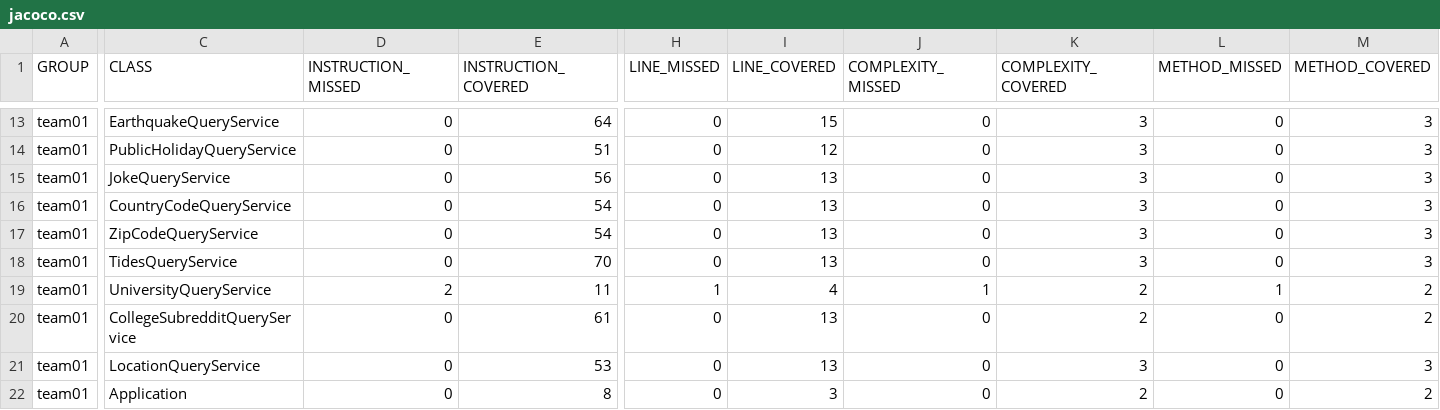
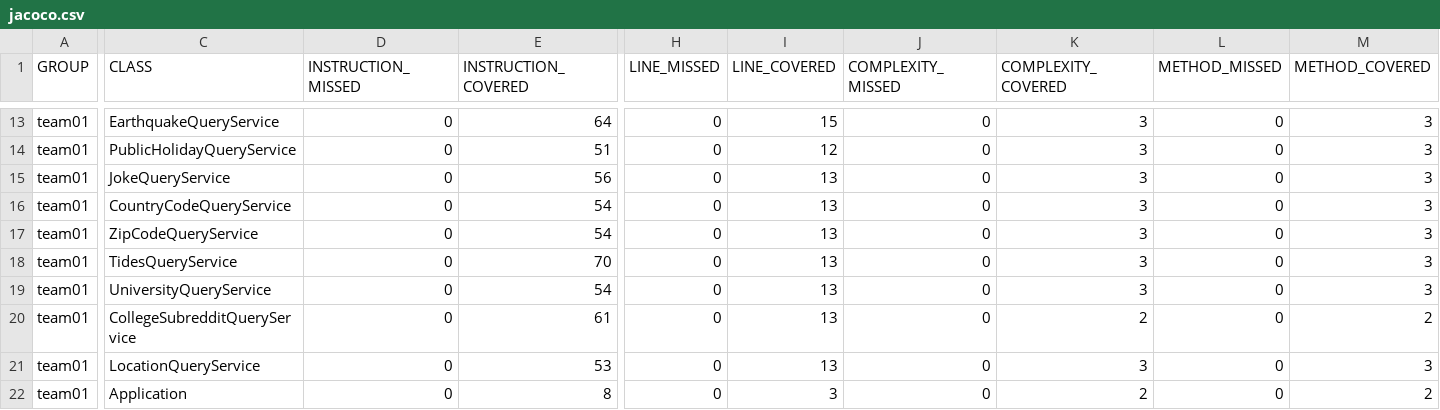
Before and after one commit to ucsb-cs156-w24/team01-w24-5pm-2, a CSV file: jacoco/jacoco.csv, drawn as a sheet; only a part is shown, gaps mark what is left out; the diff names each change by its address in the sheet, - before the commit and + after, or states it on an @@ line.

```diff
--- a/jacoco/jacoco.csv
+++ b/jacoco/jacoco.csv
-D19 (INSTRUCTION_MISSED): 2
+D19 (INSTRUCTION_MISSED): 0
-E19 (INSTRUCTION_COVERED): 11
+E19 (INSTRUCTION_COVERED): 54
-H19 (LINE_MISSED): 1
+H19 (LINE_MISSED): 0
-I19 (LINE_COVERED): 4
+I19 (LINE_COVERED): 13
-J19 (COMPLEXITY_MISSED): 1
+J19 (COMPLEXITY_MISSED): 0
-K19 (COMPLEXITY_COVERED): 2
+K19 (COMPLEXITY_COVERED): 3
-L19 (METHOD_MISSED): 1
+L19 (METHOD_MISSED): 0
-M19 (METHOD_COVERED): 2
+M19 (METHOD_COVERED): 3
```
Also changed, not shown: 7 other files.
